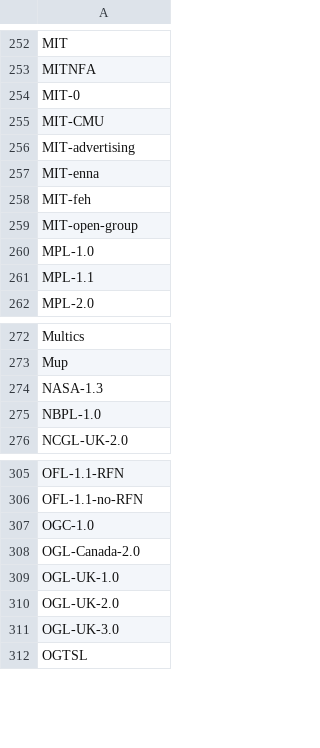
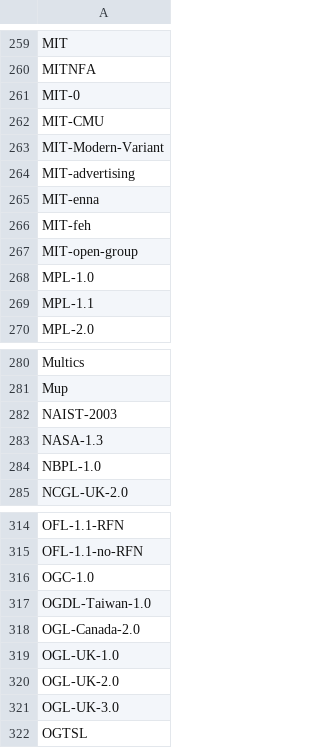
Before and after one commit to hoijui/SPDX-identifiers, a CSV file: licenses.csv, drawn as a sheet; only a part is shown, gaps mark what is left out; the diff covers the shown part only; the diff names each change by its address in the sheet, - before the commit and + after, or states it on an @@ line.

```diff
--- a/licenses.csv
+++ b/licenses.csv
+row 263: MIT-Modern-Variant
+row 282: NAIST-2003
+row 317: OGDL-Taiwan-1.0
```
Also changed, not shown: 7 added rows elsewhere in this file.
